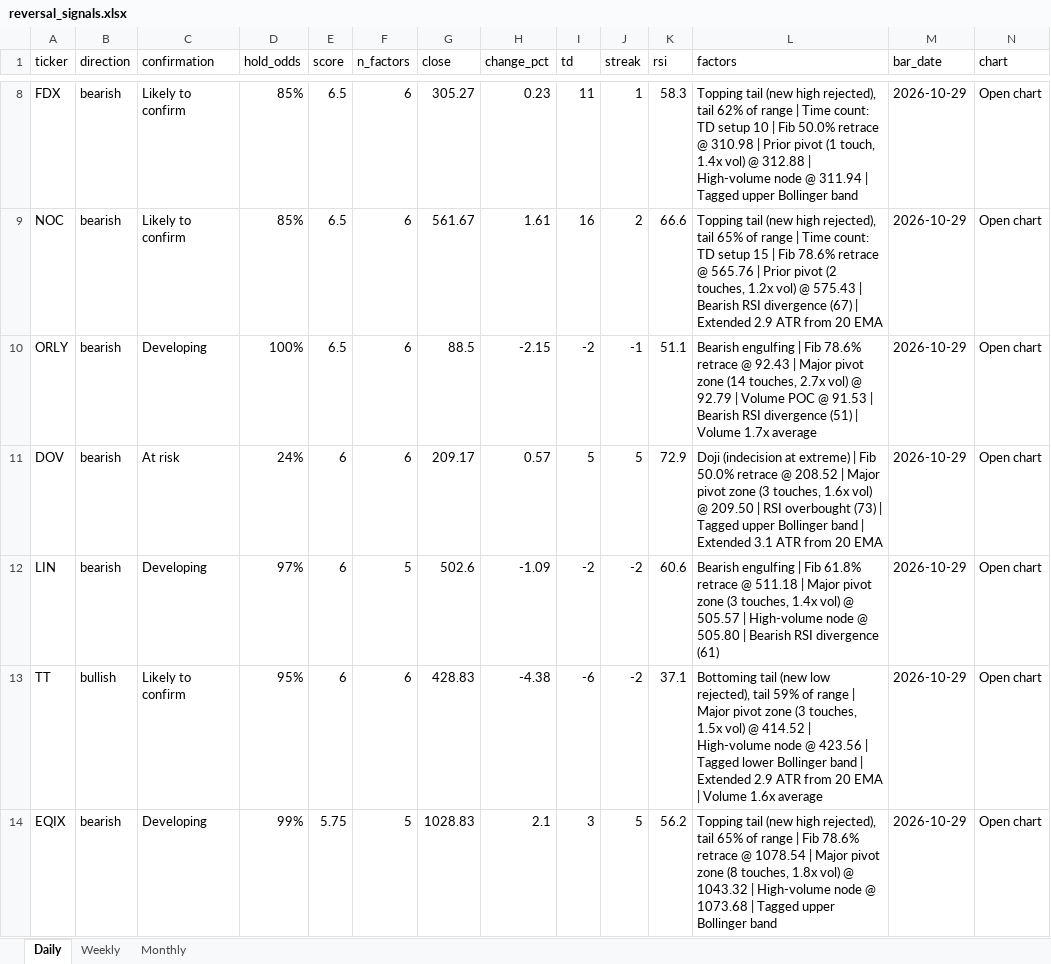
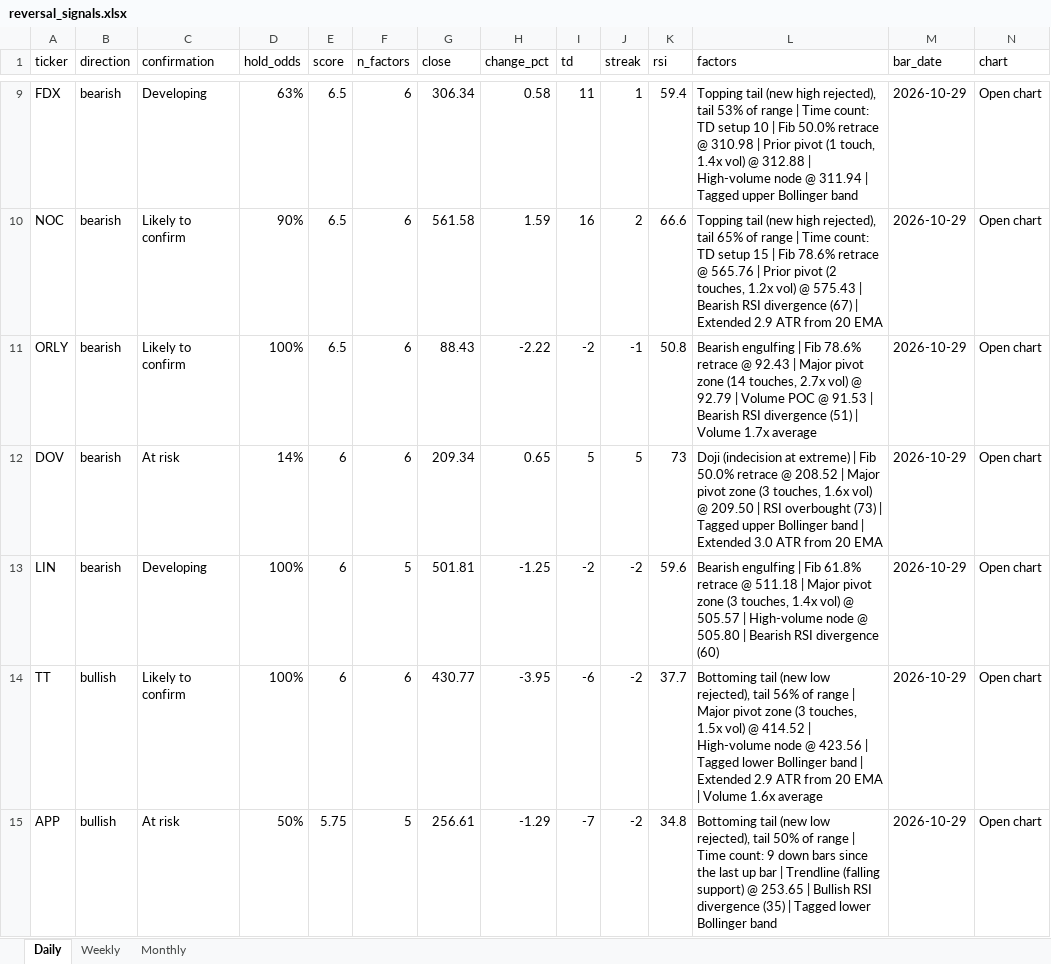
Before and after one commit to Ron1415/reversal-scanner, an Excel workbook: site/reversal_signals.xlsx, sheet Daily, drawn as a sheet; only a part is shown, gaps mark what is left out; values as stored, in another font and other column widths than the file's, no cell formats; removed rows and columns are numbered as before the commit, all else as after; the diff covers the shown part only; the diff names each change by its address in the sheet, - before the commit and + after, or states it on an @@ line.

```diff
--- a/site/reversal_signals.xlsx (sheet Daily)
+++ b/site/reversal_signals.xlsx (sheet Daily)
-C9 (confirmation): Likely to confirm
+C9 (confirmation): Developing
-D9 (hold_odds): 85%
+D9 (hold_odds): 63%
-G9 (close): 305.27
+G9 (close): 306.34
-H9 (change_pct): 0.23
+H9 (change_pct): 0.58
-K9 (rsi): 58.3
+K9 (rsi): 59.4
-L9 (factors): …rejected), tail 62% of range…
+L9 (factors): …rejected), tail 53% of range…
-D10 (hold_odds): 85%
+D10 (hold_odds): 90%
-G10 (close): 561.67
+G10 (close): 561.58
-H10 (change_pct): 1.61
+H10 (change_pct): 1.59
-C11 (confirmation): Developing
+C11 (confirmation): Likely to confirm
-G11 (close): 88.5
+G11 (close): 88.43
-H11 (change_pct): -2.15
+H11 (change_pct): -2.22
-K11 (rsi): 51.1
+K11 (rsi): 50.8
-D12 (hold_odds): 24%
+D12 (hold_odds): 14%
-G12 (close): 209.17
+G12 (close): 209.34
-H12 (change_pct): 0.57
+H12 (change_pct): 0.65
-K12 (rsi): 72.9
+K12 (rsi): 73
-L12 (factors): …| Extended 3.1 ATR from…
+L12 (factors): …| Extended 3.0 ATR from…
-D13 (hold_odds): 97%
+D13 (hold_odds): 100%
-G13 (close): 502.6
+G13 (close): 501.81
-H13 (change_pct): -1.09
+H13 (change_pct): -1.25
-K13 (rsi): 60.6
+K13 (rsi): 59.6
-L13 (factors): …RSI divergence (61)
+L13 (factors): …RSI divergence (60)
-D14 (hold_odds): 95%
+D14 (hold_odds): 100%
-G14 (close): 428.83
+G14 (close): 430.77
-H14 (change_pct): -4.38
+H14 (change_pct): -3.95
-K14 (rsi): 37.1
+K14 (rsi): 37.7
-L14 (factors): …rejected), tail 59% of range…
+L14 (factors): …rejected), tail 56% of range…
-row 14: EQIX | bearish | Developing | 99% | 5.75 | 5 | 1028.83 | 2.1 | 3 | 5 | 56.2 | Topping tail (new high rejected), tail 65% of range | Fib 78.6% retrace @ 1078.54 | Major pivot zone (8 touches, 1.8x vol) @ 1043.32 | High-volume node @ 1073.68 | Tagged upper Bollinger band | 2026-10-29 | Open chart
+row 15: APP | bullish | At risk | 50% | 5.75 | 5 | 256.61 | -1.29 | -7 | -2 | 34.8 | Bottoming tail (new low rejected), tail 50% of range | Time count: 9 down bars since the last up bar | Trendline (falling support) @ 253.65 | Bullish RSI divergence (35) | Tagged lower Bollinger band | 2026-10-29 | Open chart
```
Also changed, not shown: 18 added rows, 18 removed rows and 369 edited cells elsewhere in this sheet, cell formats, 5 other files.
